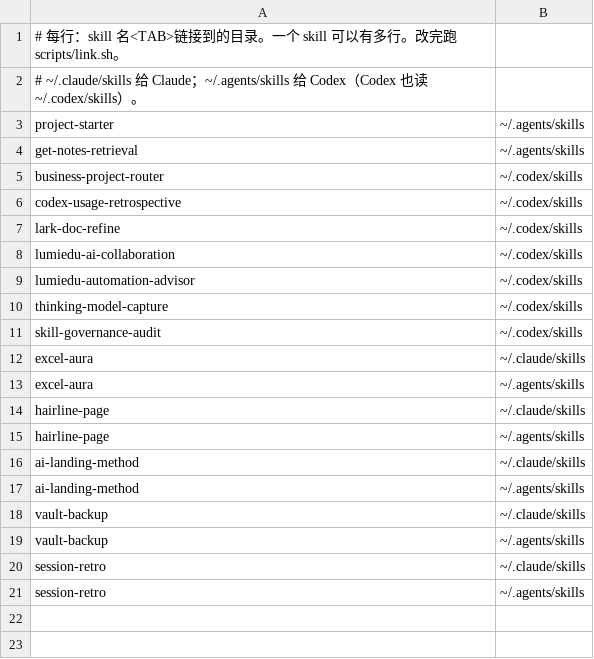
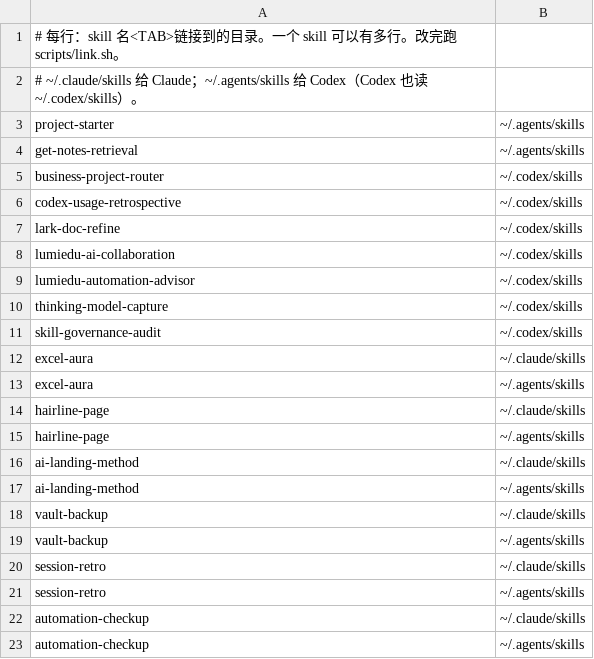
Before and after one commit to Natsukashii1997/my-skills, a TSV file: links.tsv, drawn as a sheet.

```diff
--- a/links.tsv
+++ b/links.tsv
@@ -21 +21,3 @@ session-retro	~/.claude/skills
 session-retro	~/.agents/skills
+automation-checkup	~/.claude/skills
+automation-checkup	~/.agents/skills
```
Also changed, not shown: 1 other file.
